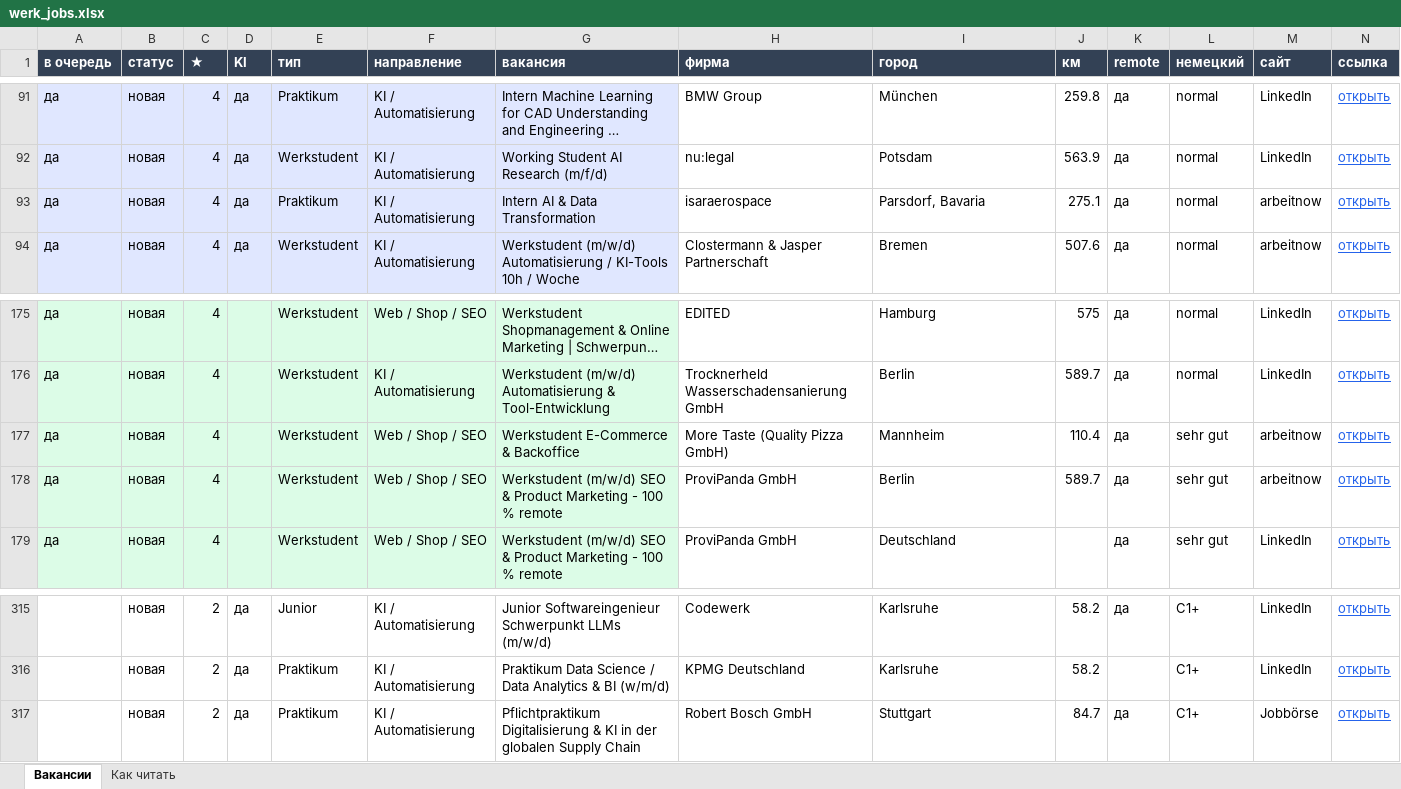
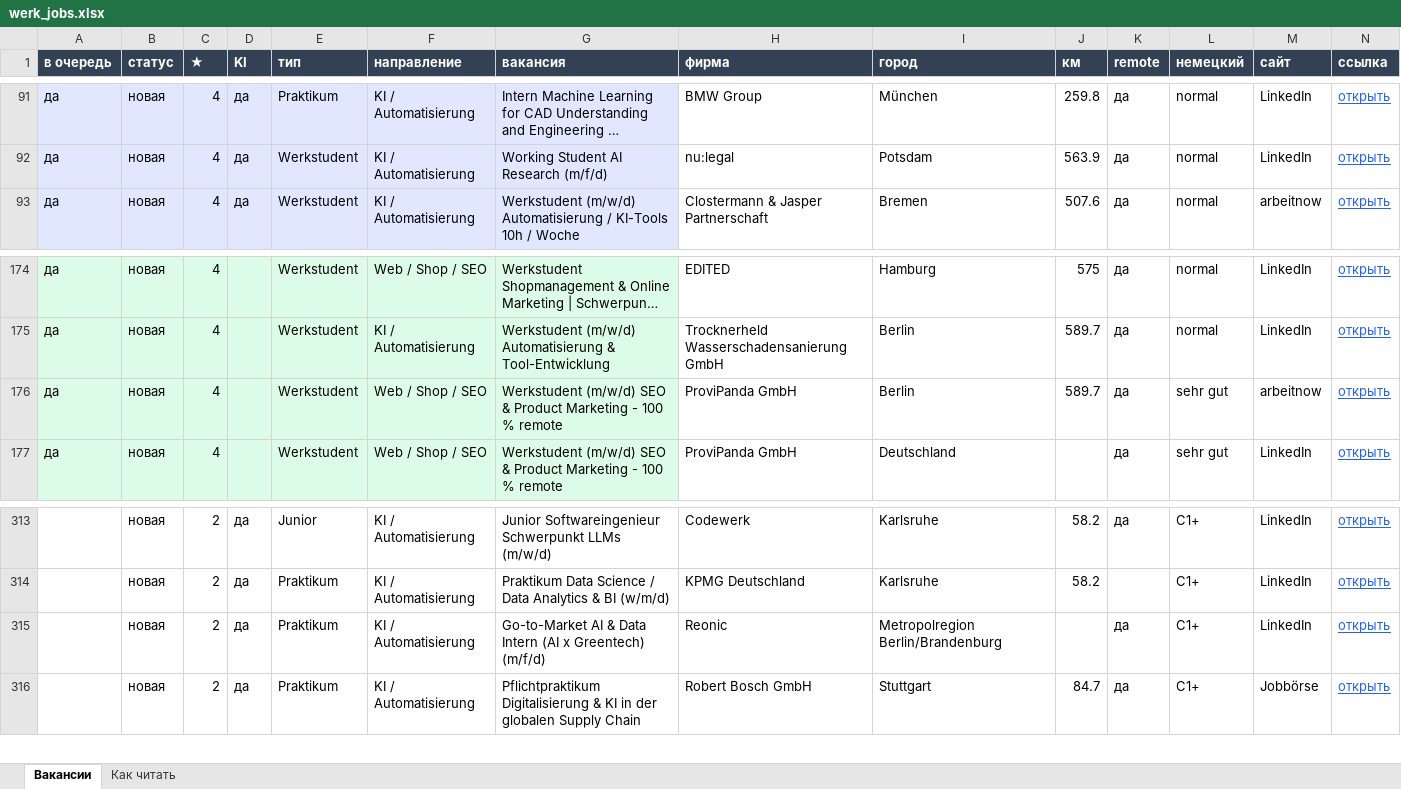
Before and after one commit to Nevrox228/wohnung-og, an Excel workbook: data/werk_jobs.xlsx, sheet Вакансии, drawn as a sheet; only a part is shown, gaps mark what is left out; long unchanged cells end in …; values as stored, in another font and other column widths than the file's, no borders; removed rows and columns are numbered as before the commit, all else as after; rows hold the shown columns only; the diff names each change by its address in the sheet, - before the commit and + after, or states it on an @@ line.

```diff
--- a/data/werk_jobs.xlsx (sheet Вакансии)
+++ b/data/werk_jobs.xlsx (sheet Вакансии)
-row 93: да | новая | 4 | да | Praktikum | KI / Automatisierung | Intern AI & Data Transformation | isaraerospace | Parsdorf, Bavaria | 275.1 | да | normal | arbeitnow | открыть
-row 177: да | новая | 4 |  | Werkstudent | Web / Shop / SEO | Werkstudent E-Commerce & Backoffice | More Taste (Quality Pizza GmbH) | Mannheim | 110.4 | да | sehr gut | arbeitnow | открыть
+row 315:  | новая | 2 | да | Praktikum | KI / Automatisierung | Go-to-Market AI & Data Intern (AI x Greentech) (m/f/d) | Reonic | Metropolregion Berlin/Brandenburg |  | да | C1+ | LinkedIn | открыть
```
Also changed, not shown: data/eltern_jobs.xlsx, data/olya_jobs.xlsx, 10 other files.
